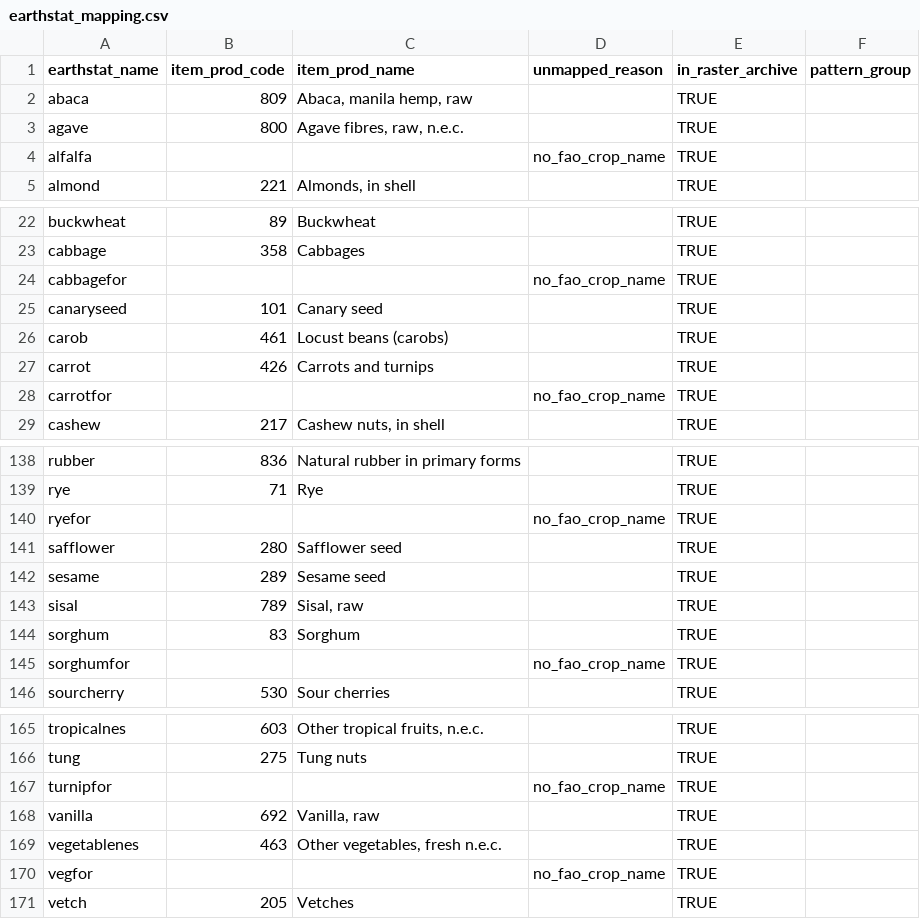
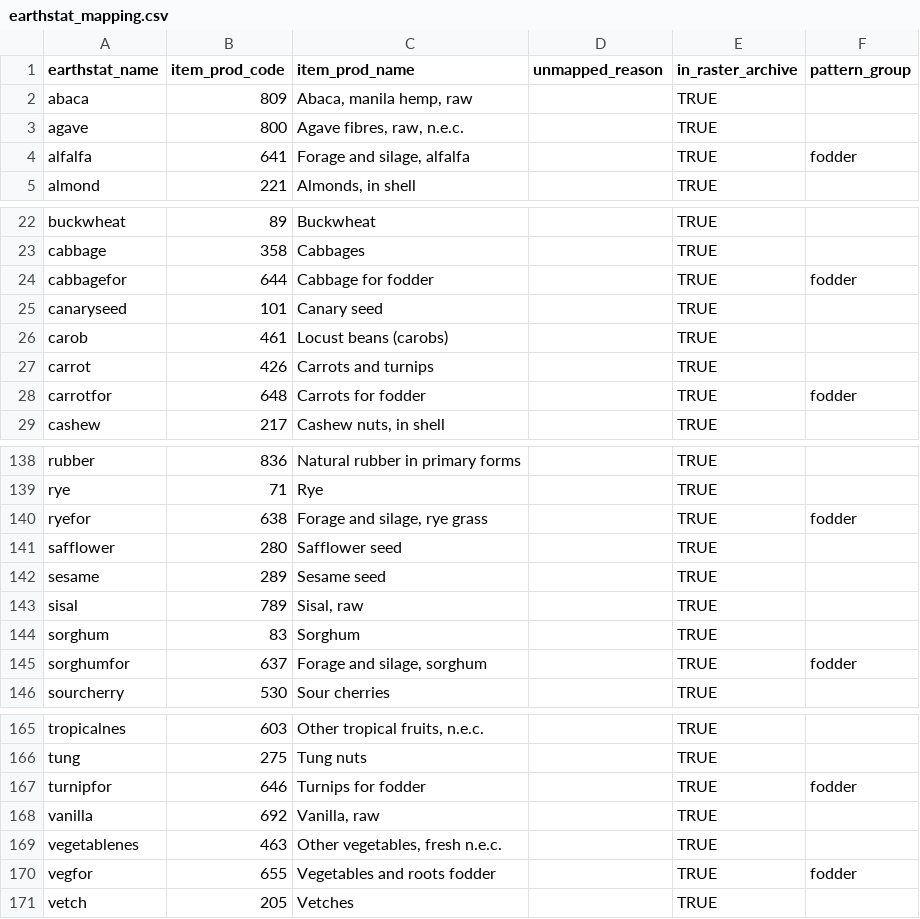
Before and after one commit to eduaguilera/whep, a CSV file: inst/extdata/earthstat_mapping.csv, drawn as a sheet; only a part is shown, gaps mark what is left out; the diff covers the shown part only.

```diff
--- a/inst/extdata/earthstat_mapping.csv
+++ b/inst/extdata/earthstat_mapping.csv
@@ -3,3 +3,3 @@
 "agave",800,"Agave fibres, raw, n.e.c.",,TRUE,
-"alfalfa",,,"no_fao_crop_name",TRUE,
+"alfalfa",641,"Forage and silage, alfalfa",,TRUE,"fodder"
 "almond",221,"Almonds, in shell",,TRUE,
@@ -23,3 +23,3 @@
 "cabbage",358,"Cabbages",,TRUE,
-"cabbagefor",,,"no_fao_crop_name",TRUE,
+"cabbagefor",644,"Cabbage for fodder",,TRUE,"fodder"
 "canaryseed",101,"Canary seed",,TRUE,
@@ -27,3 +27,3 @@
 "carrot",426,"Carrots and turnips",,TRUE,
-"carrotfor",,,"no_fao_crop_name",TRUE,
+"carrotfor",648,"Carrots for fodder",,TRUE,"fodder"
 "cashew",217,"Cashew nuts, in shell",,TRUE,
@@ -139,3 +139,3 @@
 "rye",71,"Rye",,TRUE,
-"ryefor",,,"no_fao_crop_name",TRUE,
+"ryefor",638,"Forage and silage, rye grass",,TRUE,"fodder"
 "safflower",280,"Safflower seed",,TRUE,
@@ -144,3 +144,3 @@
 "sorghum",83,"Sorghum",,TRUE,
-"sorghumfor",,,"no_fao_crop_name",TRUE,
+"sorghumfor",637,"Forage and silage, sorghum",,TRUE,"fodder"
 "sourcherry",530,"Sour cherries",,TRUE,
@@ -166,6 +166,6 @@
 "tung",275,"Tung nuts",,TRUE,
-"turnipfor",,,"no_fao_crop_name",TRUE,
+"turnipfor",646,"Turnips for fodder",,TRUE,"fodder"
 "vanilla",692,"Vanilla, raw",,TRUE,
 "vegetablenes",463,"Other vegetables, fresh n.e.c.",,TRUE,
-"vegfor",,,"no_fao_crop_name",TRUE,
+"vegfor",655,"Vegetables and roots fodder",,TRUE,"fodder"
 "vetch",205,"Vetches",,TRUE,
```
Also changed, not shown: 35 edited cells elsewhere in this file, inst/extdata/whep_inputs.csv, 5 other files.
